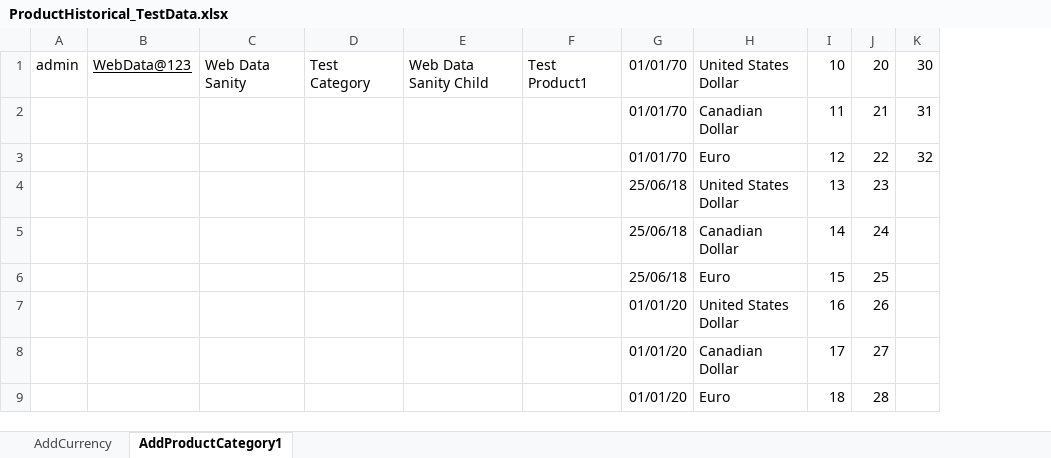
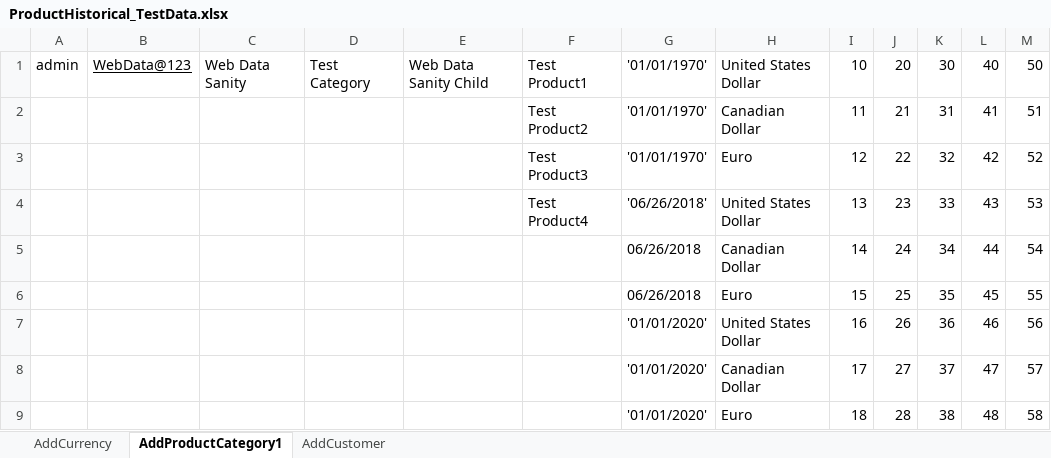
Before and after one commit to indianashu/WDAutomation, an Excel workbook: ProductHistorical_TestData.xlsx, sheet AddProductCategory1, drawn as a sheet; values as stored, in another font and other column widths than the file's, no borders; removed rows and columns are numbered as before the commit, all else as after; the diff names each change by its address in the sheet, - before the commit and + after, or states it on an @@ line.

Commit message:
Add the Customer for the Test

```diff
--- a/ProductHistorical_TestData.xlsx (sheet AddProductCategory1)
+++ b/ProductHistorical_TestData.xlsx (sheet AddProductCategory1)
+sheet tab: AddCustomer
-column G, rows 1-9: 01/01/70 | 01/01/70 | 01/01/70 | 25/06/18 | 25/06/18 | 25/06/18 | 01/01/20 | 01/01/20 | 01/01/20
+column G, rows 1-9: '01/01/1970' | '01/01/1970' | '01/01/1970' | '06/26/2018' | 06/26/2018 | 06/26/2018 | '01/01/2020' | '01/01/2020' | '01/01/2020'
+column L, rows 1-9: 40 | 41 | 42 | 43 | 44 | 45 | 46 | 47 | 48
+column M, rows 1-9: 50 | 51 | 52 | 53 | 54 | 55 | 56 | 57 | 58
-F2: (empty)
+F2: Test Product2
-F3: (empty)
+F3: Test Product3
-F4: (empty)
+F4: Test Product4
-K4: (empty)
+K4: 33
-K5: (empty)
+K5: 34
-K6: (empty)
+K6: 35
-K7: (empty)
+K7: 36
-K8: (empty)
+K8: 37
-K9: (empty)
+K9: 38
```
Also changed, not shown: 15 other files.
